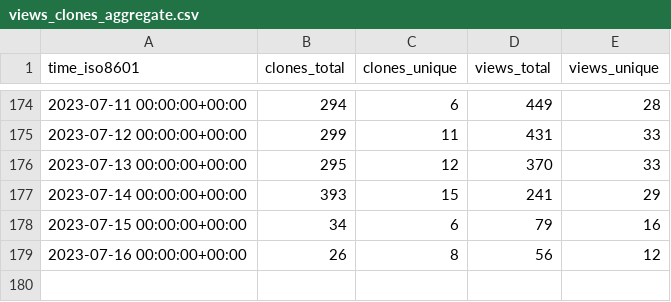
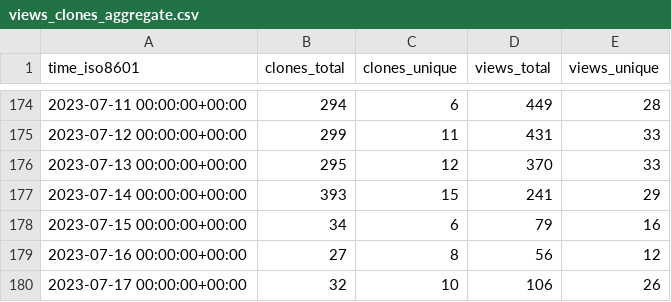
Before and after one commit to TouK/nussknacker-repo-stats, a CSV file: touk/nussknacker/ghrs-data/views_clones_aggregate.csv, drawn as a sheet; only a part is shown, gaps mark what is left out.

```diff
--- a/touk/nussknacker/ghrs-data/views_clones_aggregate.csv
+++ b/touk/nussknacker/ghrs-data/views_clones_aggregate.csv
@@ -178,2 +178,3 @@ time_iso8601,clones_total,clones_unique,views_total,views_unique
 2023-07-15 00:00:00+00:00,34,6,79,16
-2023-07-16 00:00:00+00:00,26,8,56,12
+2023-07-16 00:00:00+00:00,27,8,56,12
+2023-07-17 00:00:00+00:00,32,10,106,26
```
Also changed, not shown: 1 other file.
